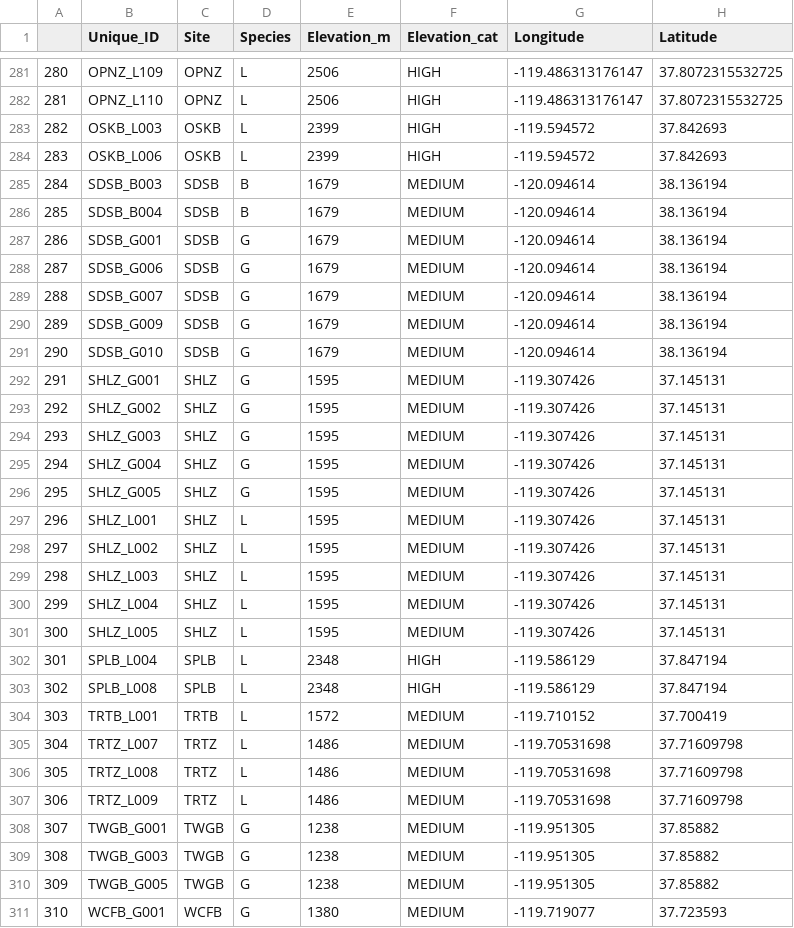
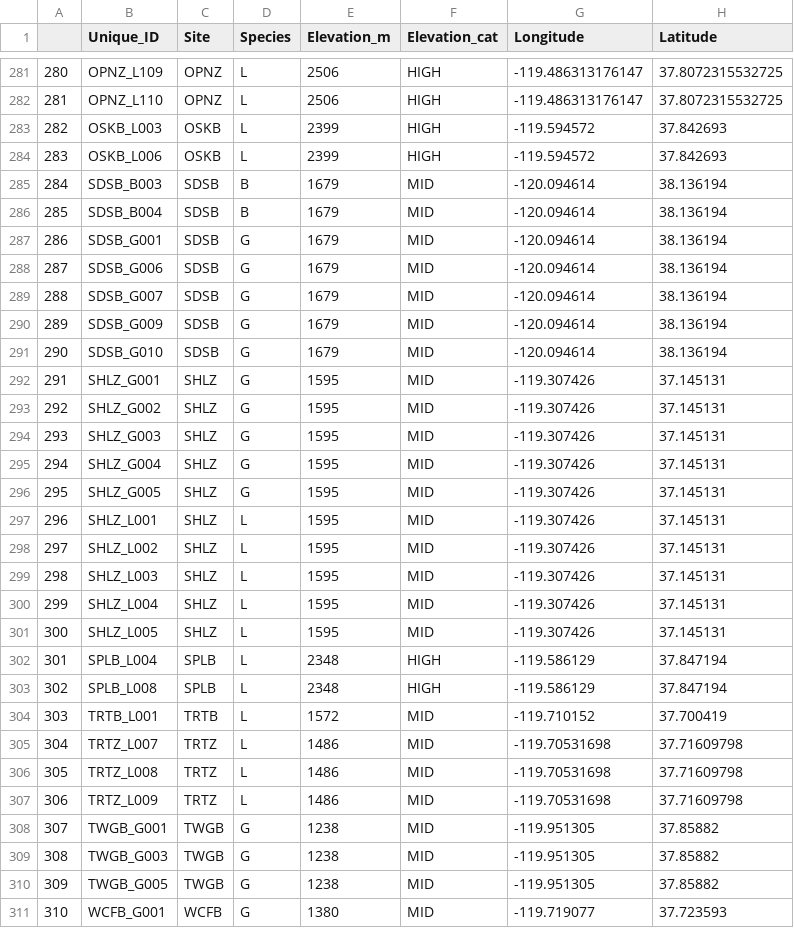
Before and after one commit to jibarozzo/endophytes_mimulus, a CSV file: statistics/plant_traits.csv, drawn as a sheet; only a part is shown, gaps mark what is left out; the diff covers the shown part only; the diff names each change by its address in the sheet, - before the commit and + after, or states it on an @@ line.

```diff
--- a/statistics/plant_traits.csv
+++ b/statistics/plant_traits.csv
-F285:F301 (Elevation_cat): MEDIUM
+F285:F301 (Elevation_cat): MID
-F304:F311 (Elevation_cat): MEDIUM
+F304:F311 (Elevation_cat): MID
```
Also changed, not shown: 72 edited cells elsewhere in this file, 3 other files.
